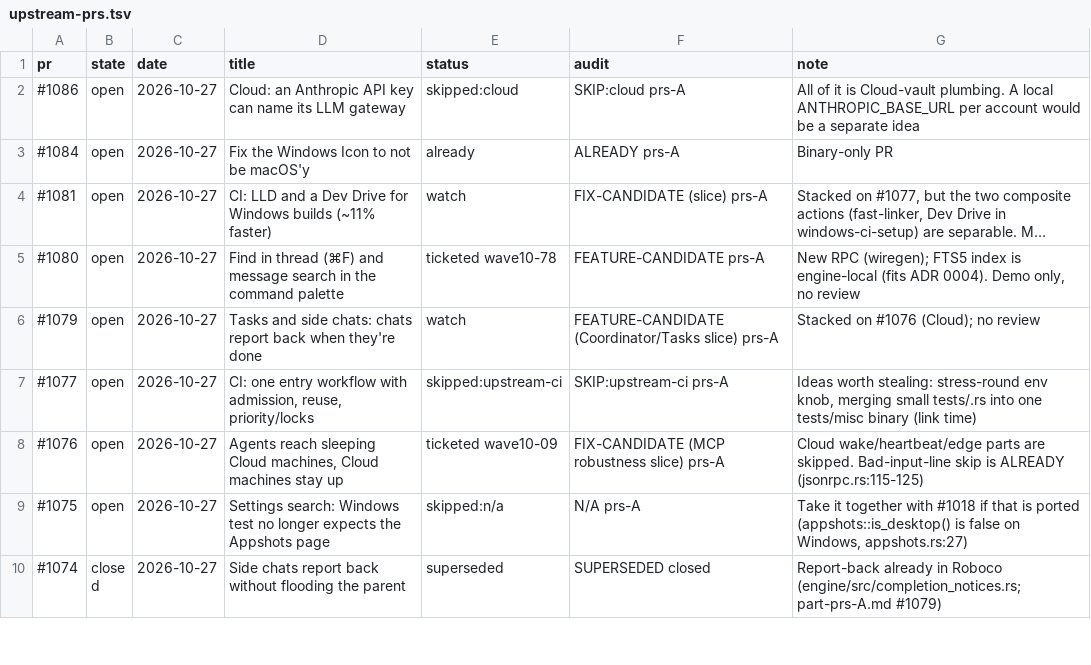
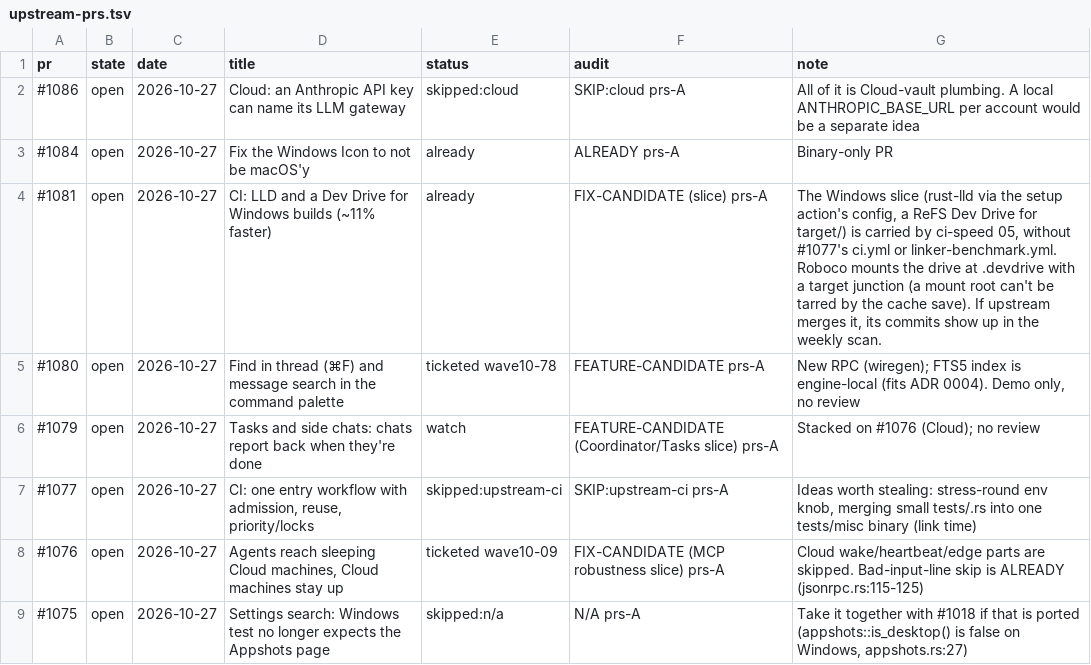
Before and after one commit to hoangvu12/roboco, a TSV file: docs/reference/upstream-prs.tsv, drawn as a sheet; only a part is shown; the shorter side is filled out with more unchanged rows.

Commit message:
CI: Windows builds link with rust-lld on a Dev Drive (ci-speed 05)
The Windows setup action gains two switches, both on by default.

fast-linker writes `linker = "rust-lld.exe"` for the host triple into
the CI cargo config. The app job checks the packaged roboco.exe's DOS
stub to confirm which linker produced it.

dev-drive mounts a ReFS Dev Drive at .devdrive/, makes ./target a
junction into it, and moves CARGO_HOME/RUSTUP_HOME to D:. Upstream
mounts at ./target, but a volume root's System Volume Information can't
be read, so the Rust cache's save would fail.

workflow_dispatch can turn either switch off and pick windows-2025, for
the fallback and A/B runs. release.yml stays on link.exe.

The ledger records the 03 and 04 ports. Upstream PR #1081's Windows
slice is carried here.

```diff
--- a/docs/reference/upstream-prs.tsv
+++ b/docs/reference/upstream-prs.tsv
@@ -3,3 +3,3 @@ pr	state	date	title	status	audit	note
 #1084	open	2026-10-27	Fix the Windows Icon to not be macOS'y	already	ALREADY prs-A	Binary-only PR
-#1081	open	2026-10-27	CI: LLD and a Dev Drive for Windows builds (~11% faster)	watch	FIX-CANDIDATE (slice) prs-A	Stacked on #1077, but the two composite actions (fast-linker, Dev Drive in windows-ci-setup) are separable. M…
+#1081	open	2026-10-27	CI: LLD and a Dev Drive for Windows builds (~11% faster)	already	FIX-CANDIDATE (slice) prs-A	The Windows slice (rust-lld via the setup action's config, a ReFS Dev Drive for target/) is carried by ci-speed 05, without #1077's ci.yml or linker-benchmark.yml. Roboco mounts the drive at .devdrive with a target junction (a mount root can't be tarred by the cache save). If upstream merges it, its commits show up in the weekly scan.
 #1080	open	2026-10-27	Find in thread (⌘F) and message search in the command palette	ticketed wave10-78	FEATURE-CANDIDATE prs-A	New RPC (wiregen); FTS5 index is engine-local (fits ADR 0004). Demo only, no review
```
Also changed, not shown: docs/reference/upstream-ledger.tsv, 3 other files.
